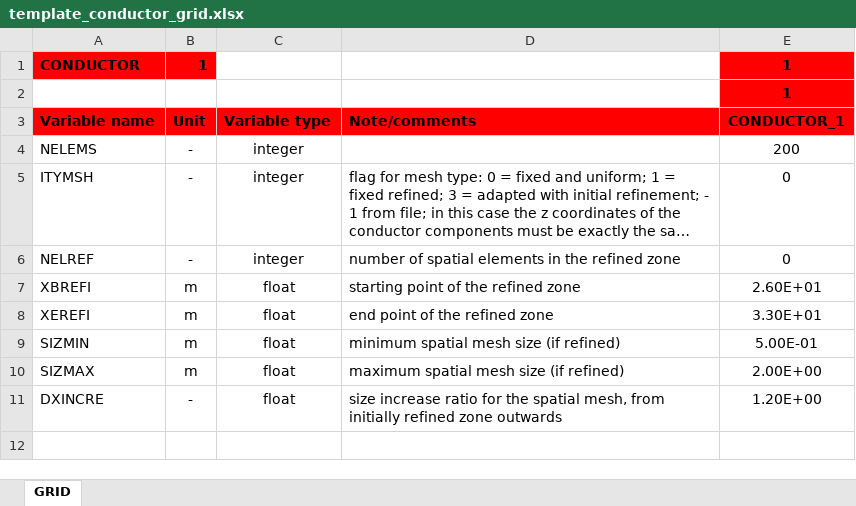
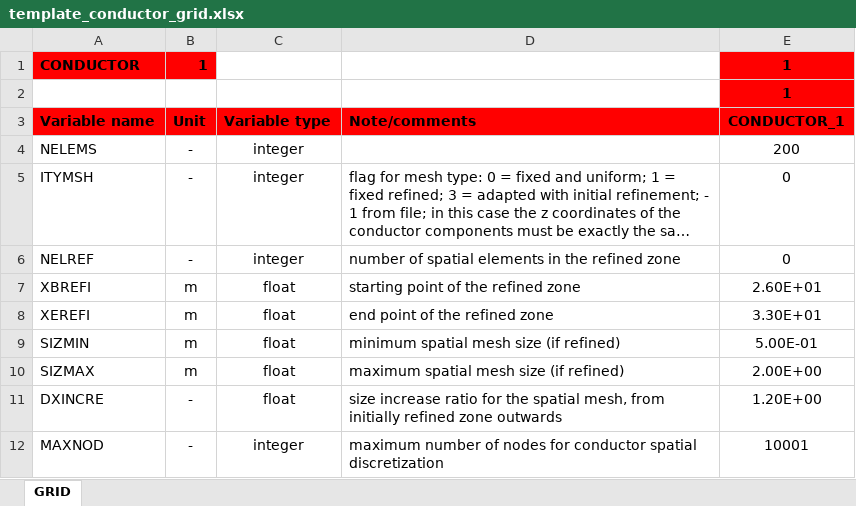
Before and after one commit to MAHTEP/OPENSC2, an Excel workbook: source_code/input_files/input_file_template/template_conductor_grid.xlsx, sheet GRID, drawn as a sheet; long unchanged cells end in …; values as stored, in another font and other column widths than the file's, no borders; the diff names each change by its address in the sheet, - before the commit and + after, or states it on an @@ line.

Commit message:
chore!: move MAXNOD.
Input value MAXNOD moved from file template_conductor_definition to file template_conductor_grid.

```diff
--- a/source_code/input_files/input_file_template/template_conductor_grid.xlsx (sheet GRID)
+++ b/source_code/input_files/input_file_template/template_conductor_grid.xlsx (sheet GRID)
+row 12: MAXNOD | - | integer | maximum number of nodes for conductor spatial discretization | 10001
```
Also changed, not shown: source_code/input_files/input_file_template/template_conductor_definition.xlsx.
